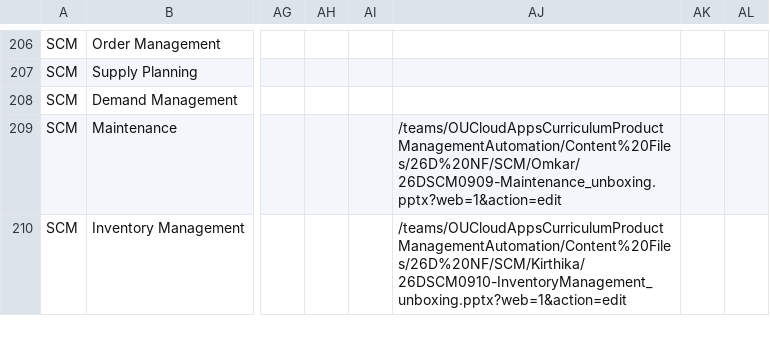
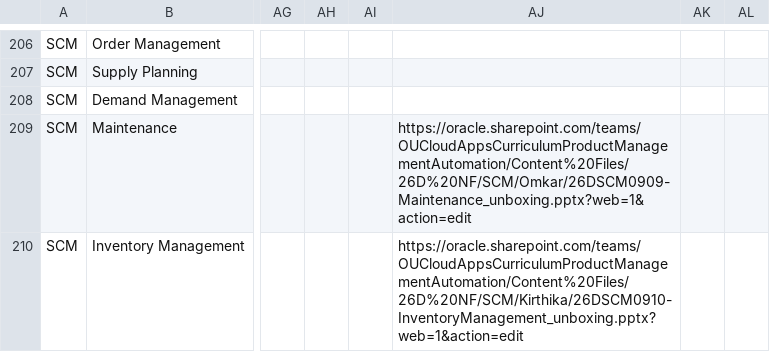
Before and after one commit to pavithraguruprasadb-maker/26C-New-Features-Dashboard, a CSV file: SCM 26D New Features.csv, drawn as a sheet; only a part is shown, gaps mark what is left out; the diff covers the shown part only; the diff names each change by its address in the sheet, - before the commit and + after, or states it on an @@ line.

Commit message:
Add files via upload

```diff
--- a/SCM 26D New Features.csv
+++ b/SCM 26D New Features.csv
-AJ209: /teams/OUCloudAppsCurriculumProductManagementAutomation/Content%20Files/26D%20NF/SCM/Omkar/26DSCM0909-Maintenance_unboxing.pptx?web=1&action=edit
+AJ209: https://oracle.sharepoint.com/teams/OUCloudAppsCurriculumProductManagementAutomation/Content%20Files/26D%20NF/SCM/Omkar/26DSCM0909-Maintenance_unboxing.pptx?web=1&action=edit
-AJ210: /teams/OUCloudAppsCurriculumProductManagementAutomation/Content%20Files/26D%20NF/SCM/Kirthika/26DSCM0910-InventoryManagement_unboxing.pptx?web=1&action=edit
+AJ210: https://oracle.sharepoint.com/teams/OUCloudAppsCurriculumProductManagementAutomation/Content%20Files/26D%20NF/SCM/Kirthika/26DSCM0910-InventoryManagement_unboxing.pptx?web=1&action=edit
```
Also changed, not shown: 10 edited cells elsewhere in this file.
